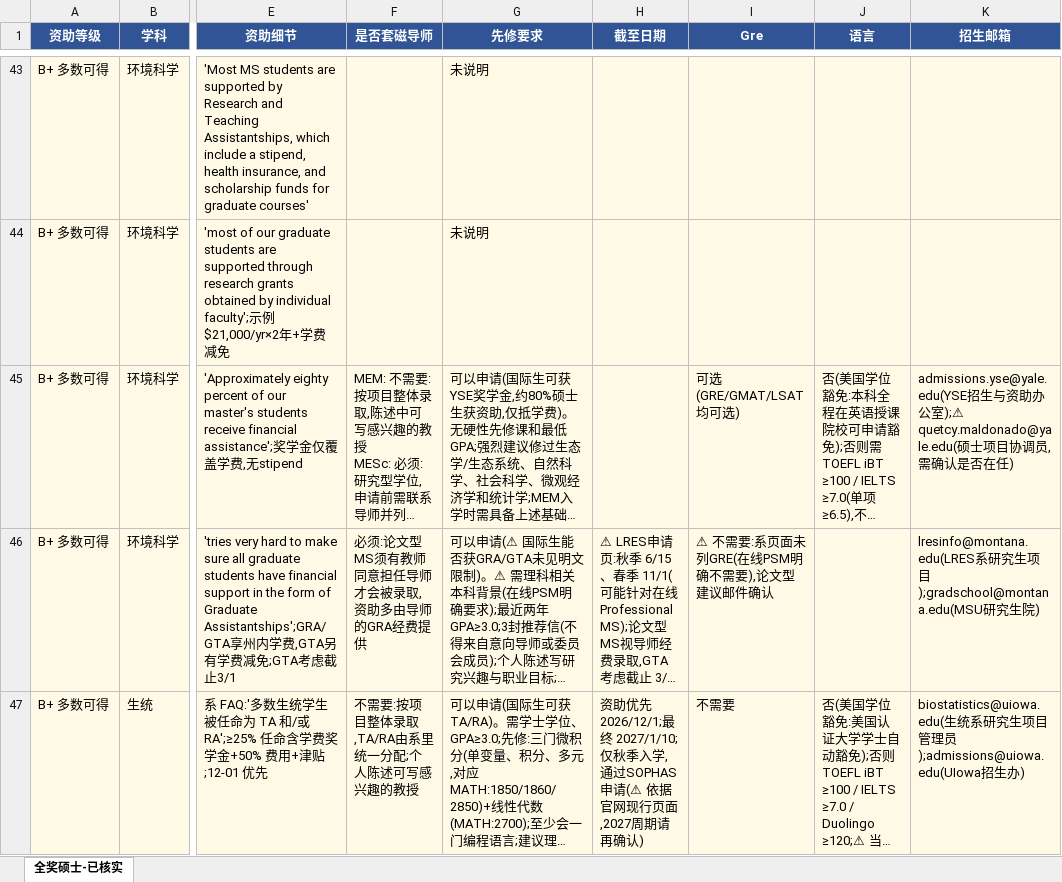
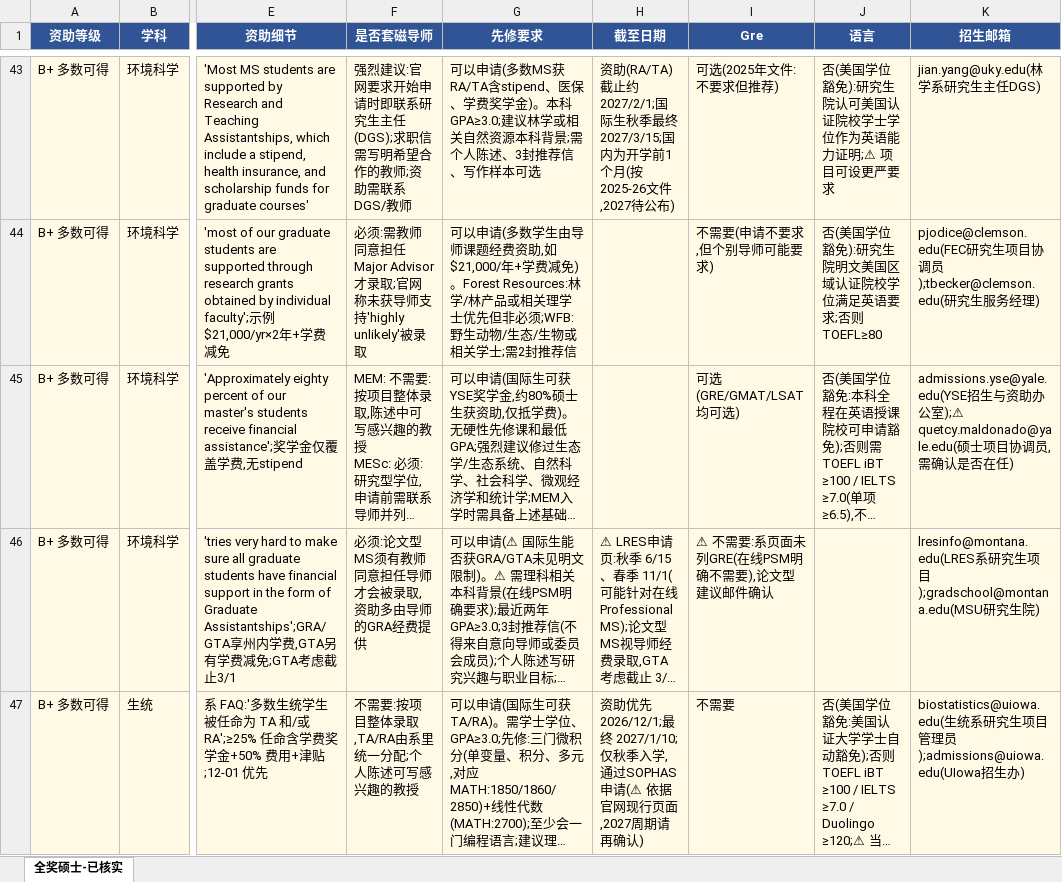
Before and after one commit to dazauzai/temp, an Excel workbook: 全奖硕士-已补全.xlsx, sheet 全奖硕士-已核实, drawn as a sheet; only a part is shown, gaps mark what is left out; long unchanged cells end in …; values as stored, in another font and other column widths than the file's, no borders; the diff covers the shown part only; the diff names each change by its address in the sheet, - before the commit and + after, or states it on an @@ line.

```diff
--- a/全奖硕士-已补全.xlsx (sheet 全奖硕士-已核实)
+++ b/全奖硕士-已补全.xlsx (sheet 全奖硕士-已核实)
-F43 (是否套磁导师): (empty)
+F43 (是否套磁导师): 强烈建议:官网要求开始申请时即联系研究生主任(DGS);求职信需写明希望合作的教师;资助需联系DGS/教师
-G43 (先修要求): 未说明
+G43 (先修要求): 可以申请(多数MS获RA/TA含stipend、医保、学费奖学金)。本科GPA≥3.0;建议林学或相关自然资源本科背景;需个人陈述、3封推荐信、写作样本可选
-H43 (截至日期): (empty)
+H43 (截至日期): 资助(RA/TA)截止约 2027/2/1;国际生秋季最终 2027/3/15;国内为开学前1个月(按2025-26文件,2027待公布)
-I43 (Gre): (empty)
+I43 (Gre): 可选(2025年文件:不要求但推荐)
-J43 (语言): (empty)
+J43 (语言): 否(美国学位豁免):研究生院认可美国认证院校学士学位作为英语能力证明;⚠ 项目可设更严要求
-K43 (招生邮箱): (empty)
+K43 (招生邮箱): jian.yang@uky.edu(林学系研究生主任DGS)
-F44 (是否套磁导师): (empty)
+F44 (是否套磁导师): 必须:需教师同意担任Major Advisor才录取;官网称未获导师支持'highly unlikely'被录取
-G44 (先修要求): 未说明
+G44 (先修要求): 可以申请(多数学生由导师课题经费资助,如$21,000/年+学费减免)。Forest Resources:林学/林产品或相关理学士优先但非必须;WFB:野生动物/生态/生物或相关学士;需2封推荐信
-I44 (Gre): (empty)
+I44 (Gre): 不需要(申请不要求,但个别导师可能要求)
-J44 (语言): (empty)
+J44 (语言): 否(美国学位豁免):研究生院明文美国区域认证院校学位满足英语要求;否则TOEFL≥80
-K44 (招生邮箱): (empty)
+K44 (招生邮箱): pjodice@clemson.edu(FEC研究生项目协调员);tbecker@clemson.edu(研究生服务经理)
```
Also changed, not shown: 97 edited cells elsewhere in this sheet.
